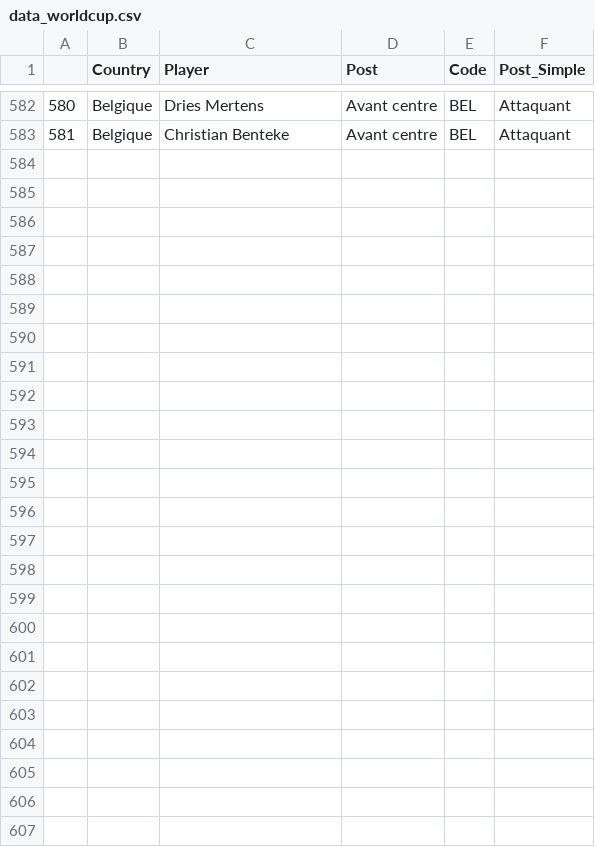
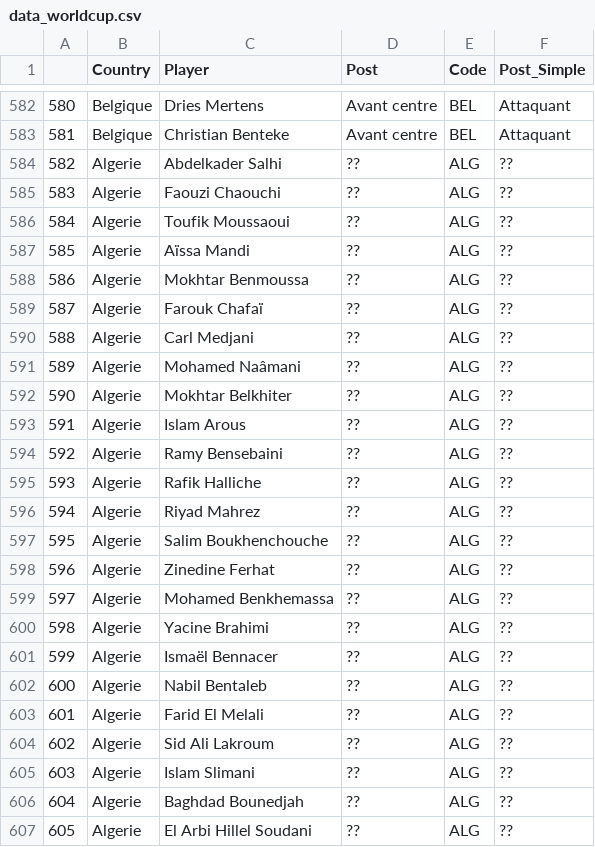
Before and after one commit to ClementTr/WorldCup_Dashboard, a CSV file: Crawler/data_worldcup.csv, drawn as a sheet; only a part is shown, gaps mark what is left out; the diff covers the shown part only.

```diff
--- a/Crawler/data_worldcup.csv
+++ b/Crawler/data_worldcup.csv
@@ -583 +583,25 @@
 581,Belgique,Christian Benteke,Avant centre,BEL,Attaquant
+582,Algerie,Abdelkader Salhi,??,ALG,??
+583,Algerie,Faouzi Chaouchi,??,ALG,??
+584,Algerie,Toufik Moussaoui,??,ALG,??
+585,Algerie,Aïssa Mandi,??,ALG,??
+586,Algerie,Mokhtar Benmoussa,??,ALG,??
+587,Algerie,Farouk Chafaï,??,ALG,??
+588,Algerie,Carl Medjani,??,ALG,??
+589,Algerie,Mohamed Naâmani,??,ALG,??
+590,Algerie,Mokhtar Belkhiter,??,ALG,??
+591,Algerie,Islam Arous,??,ALG,??
+592,Algerie,Ramy Bensebaini,??,ALG,??
+593,Algerie,Rafik Halliche,??,ALG,??
+594,Algerie,Riyad Mahrez,??,ALG,??
+595,Algerie,Salim Boukhenchouche,??,ALG,??
+596,Algerie,Zinedine Ferhat,??,ALG,??
+597,Algerie,Mohamed Benkhemassa,??,ALG,??
+598,Algerie,Yacine Brahimi,??,ALG,??
+599,Algerie,Ismaël Bennacer,??,ALG,??
+600,Algerie,Nabil Bentaleb,??,ALG,??
+601,Algerie,Farid El Melali,??,ALG,??
+602,Algerie,Sid Ali Lakroum,??,ALG,??
+603,Algerie,Islam Slimani,??,ALG,??
+604,Algerie,Baghdad Bounedjah,??,ALG,??
+605,Algerie,El Arbi Hillel Soudani,??,ALG,??
```
Also changed, not shown: 2 edited cells elsewhere in this file, 3 other files.
